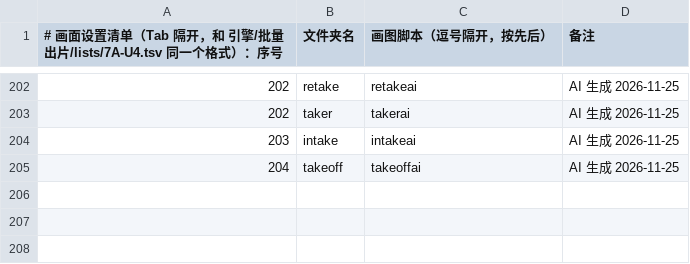
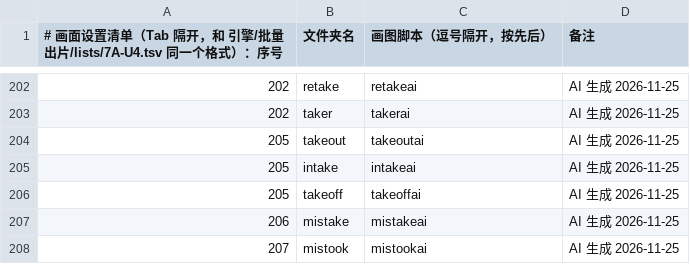
Before and after one commit to Jacklee15333/wordsvideo, a TSV file: 词库/画面设置/清单.tsv, drawn as a sheet; only a part is shown, gaps mark what is left out.

Commit message:
词库：画面设置 takeout、intake、takeoff、mistake、mistook（5 个词，网页 AI 做的）

```diff
--- a/词库/画面设置/清单.tsv
+++ b/词库/画面设置/清单.tsv
@@ -203,3 +203,6 @@
 202	taker	takerai	AI 生成 2026-11-25
-203	intake	intakeai	AI 生成 2026-11-25
-204	takeoff	takeoffai	AI 生成 2026-11-25
+205	takeout	takeoutai	AI 生成 2026-11-25
+205	intake	intakeai	AI 生成 2026-11-25
+205	takeoff	takeoffai	AI 生成 2026-11-25
+206	mistake	mistakeai	AI 生成 2026-11-25
+207	mistook	mistookai	AI 生成 2026-11-25
```
Also changed, not shown: 词库/总表视频细节数据/索引.tsv, 48 other files.
